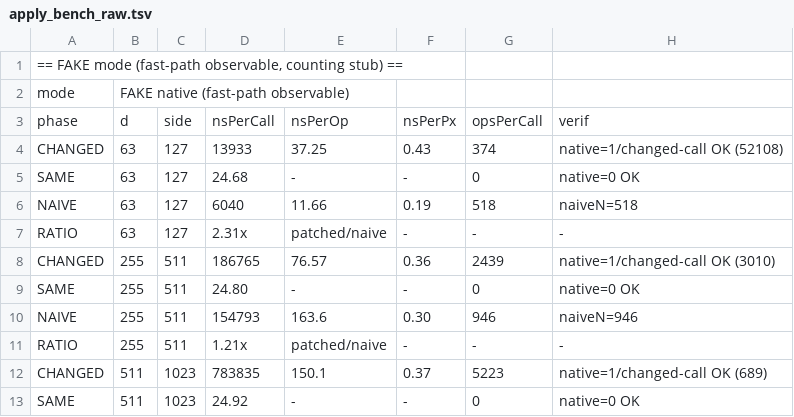
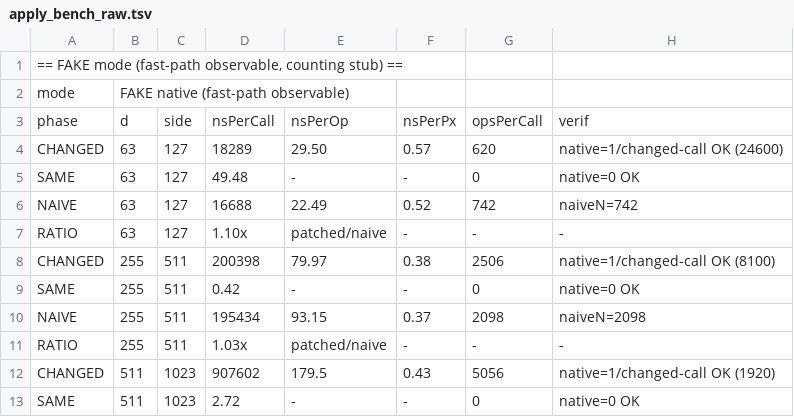
Before and after one commit to PLANETA9091/c-crussty, a TSV file: bench/areamap/results/apply_bench_raw.tsv, drawn as a sheet; only a part is shown; the diff covers the shown part only.

Commit message:
bench(area-map): TASK-30 hygiene in AreaMapBench — fixed iters + radius reset/clamp before force-check, cross-mode ops/call identical (620/2506/5056); corrected rerun appended
Agent: agent-7625532f (proc-1/TASK-20)

```diff
--- a/bench/areamap/results/apply_bench_raw.tsv
+++ b/bench/areamap/results/apply_bench_raw.tsv
@@ -3,11 +3,11 @@ mode	FAKE native (fast-path observable)
 phase	d	side	nsPerCall	nsPerOp	nsPerPx	opsPerCall	verif
-CHANGED	63	127	13933	37.25	0.43	374	native=1/changed-call OK (52108)
-SAME	63	127	24.68	-	-	0	native=0 OK
-NAIVE	63	127	6040	11.66	0.19	518	naiveN=518
-RATIO	63	127	2.31x	patched/naive	-	-	-
-CHANGED	255	511	186765	76.57	0.36	2439	native=1/changed-call OK (3010)
-SAME	255	511	24.80	-	-	0	native=0 OK
-NAIVE	255	511	154793	163.6	0.30	946	naiveN=946
-RATIO	255	511	1.21x	patched/naive	-	-	-
-CHANGED	511	1023	783835	150.1	0.37	5223	native=1/changed-call OK (689)
-SAME	511	1023	24.92	-	-	0	native=0 OK
+CHANGED	63	127	18289	29.50	0.57	620	native=1/changed-call OK (24600)
+SAME	63	127	49.48	-	-	0	native=0 OK
+NAIVE	63	127	16688	22.49	0.52	742	naiveN=742
+RATIO	63	127	1.10x	patched/naive	-	-	-
+CHANGED	255	511	200398	79.97	0.38	2506	native=1/changed-call OK (8100)
+SAME	255	511	0.42	-	-	0	native=0 OK
+NAIVE	255	511	195434	93.15	0.37	2098	naiveN=2098
+RATIO	255	511	1.03x	patched/naive	-	-	-
+CHANGED	511	1023	907602	179.5	0.43	5056	native=1/changed-call OK (1920)
+SAME	511	1023	2.72	-	-	0	native=0 OK
```
Also changed, not shown: 42 edited cells elsewhere in this file, 2 other files.
